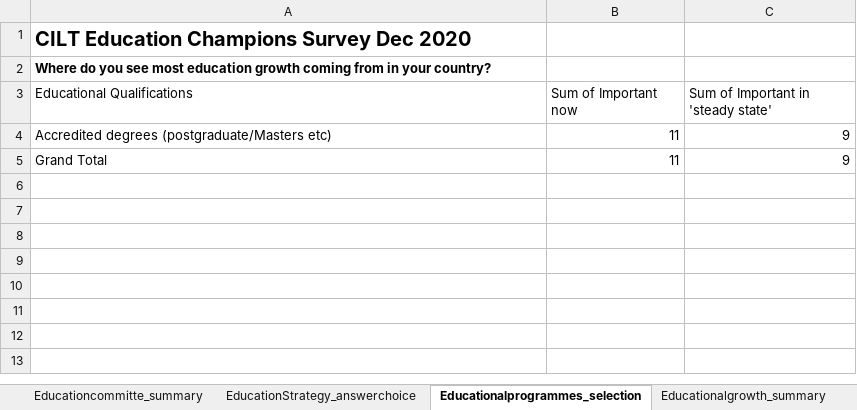
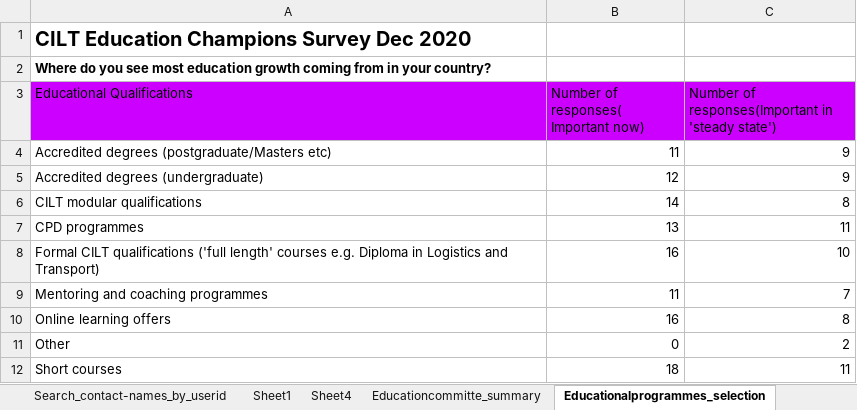
Before and after one commit to Nkululeko353/MyDatasets, an Excel workbook: EC Final Results 280121 - Full.xlsx, sheet Educationalprogrammes_selection, drawn as a sheet; values as stored, in another font and other column widths than the file's, no borders; charts and pictures not drawn; removed rows and columns are numbered as before the commit, all else as after; the diff names each change by its address in the sheet, - before the commit and + after, or states it on an @@ line.

```diff
--- a/EC Final Results 280121 - Full.xlsx (sheet Educationalprogrammes_selection)
+++ b/EC Final Results 280121 - Full.xlsx (sheet Educationalprogrammes_selection)
-sheet tab: EducationStrategy_answerchoice
+sheet tab: Sheet4
-A3:C3 fill: none
+A3:C3 fill: #CC00FF
-B3: Sum of Important now
+B3: Number of responses( Important now)
-C3: Sum of Important in 'steady state'
+C3: Number of responses(Important in 'steady state')
-row 5: Grand Total | 11 | 9
+row 5: Accredited degrees (undergraduate) | 12 | 9
+row 6: CILT modular qualifications | 14 | 8
+row 7: CPD programmes | 13 | 11
+row 8: Formal CILT qualifications ('full length' courses e.g. Diploma in Logistics and Transport) | 16 | 10
+row 9: Mentoring and coaching programmes | 11 | 7
+row 10: Online learning offers | 16 | 8
+row 11: Other | 0 | 2
+row 12: Short courses | 18 | 11
```
Also changed, not shown: sheet CILT_short_courses_summary, sheet Search_contact_names_by_ciltorg, sheet Educationcommitte_summary, sheet Involvement_summary, sheet Search_contact-names_by_userid, sheet Training_delivery_answerchoice, 3 more sheets, other sheet tabs, charts or pictures.
